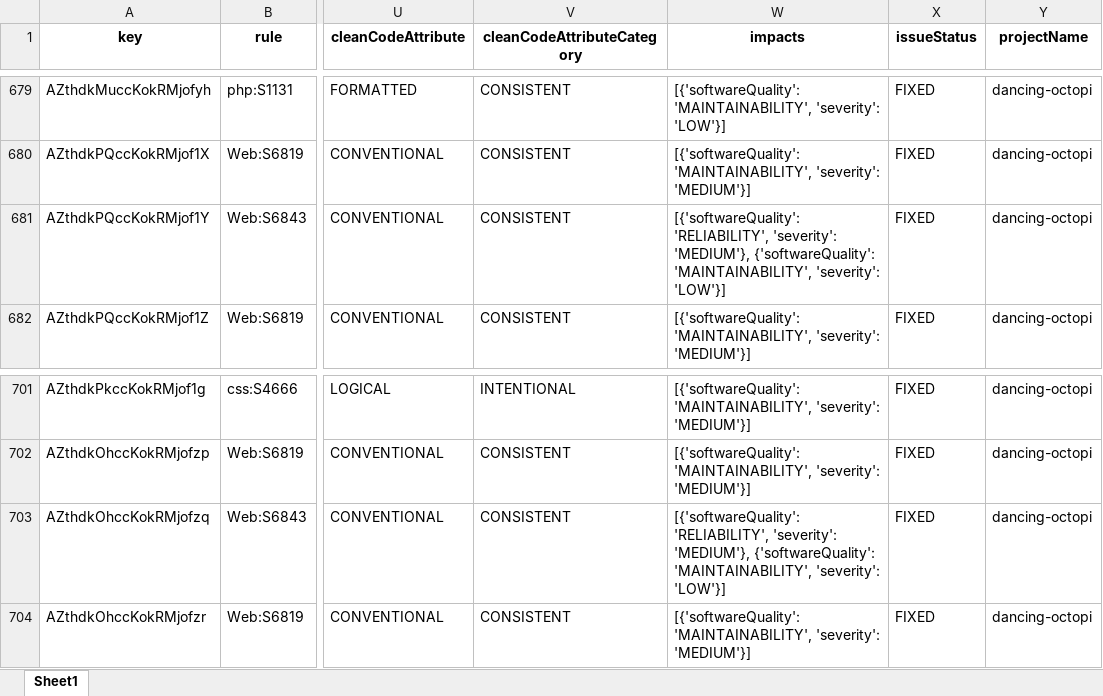
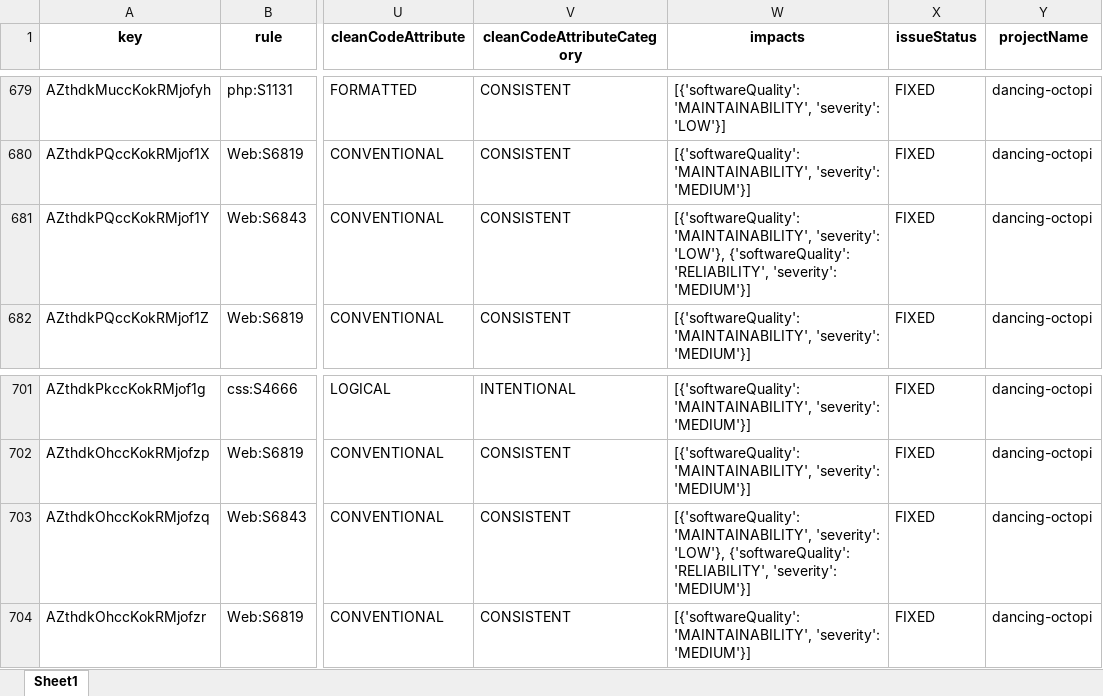
Before and after one commit to 100PercentTuna/dancing-octopi, an Excel workbook: sonarqube_issues_latest_month.xlsx, sheet Sheet1, drawn as a sheet; only a part is shown, gaps mark what is left out; values as stored, in another font and other column widths than the file's, no borders; the diff covers the shown part only; the diff names each change by its address in the sheet, - before the commit and + after, or states it on an @@ line.

```diff
--- a/sonarqube_issues_latest_month.xlsx (sheet Sheet1)
+++ b/sonarqube_issues_latest_month.xlsx (sheet Sheet1)
-W681 (impacts): [{'softwareQuality': 'RELIABILITY', 'severity': 'MEDIUM'}, {'softwareQuality': 'MAINTAINABILITY', 'severity': 'LOW'}]
+W681 (impacts): [{'softwareQuality': 'MAINTAINABILITY', 'severity': 'LOW'}, {'softwareQuality': 'RELIABILITY', 'severity': 'MEDIUM'}]
-W703 (impacts): [{'softwareQuality': 'RELIABILITY', 'severity': 'MEDIUM'}, {'softwareQuality': 'MAINTAINABILITY', 'severity': 'LOW'}]
+W703 (impacts): [{'softwareQuality': 'MAINTAINABILITY', 'severity': 'LOW'}, {'softwareQuality': 'RELIABILITY', 'severity': 'MEDIUM'}]
```
Also changed, not shown: 1 added row, 1 removed row and 62 edited cells elsewhere in this sheet, 3 other files.
